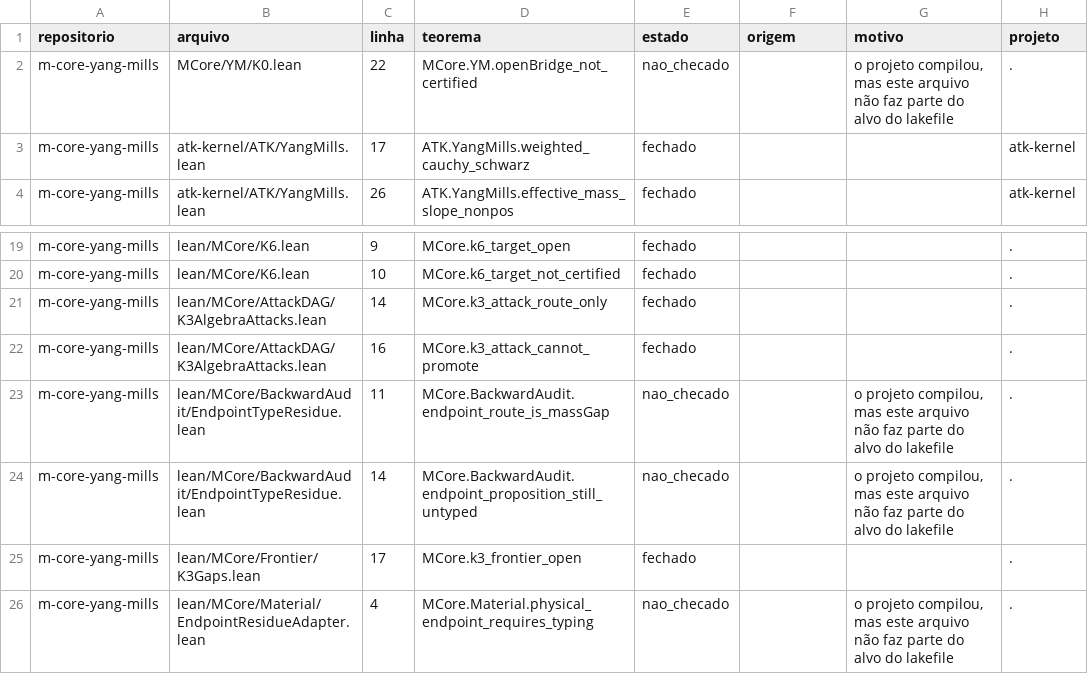
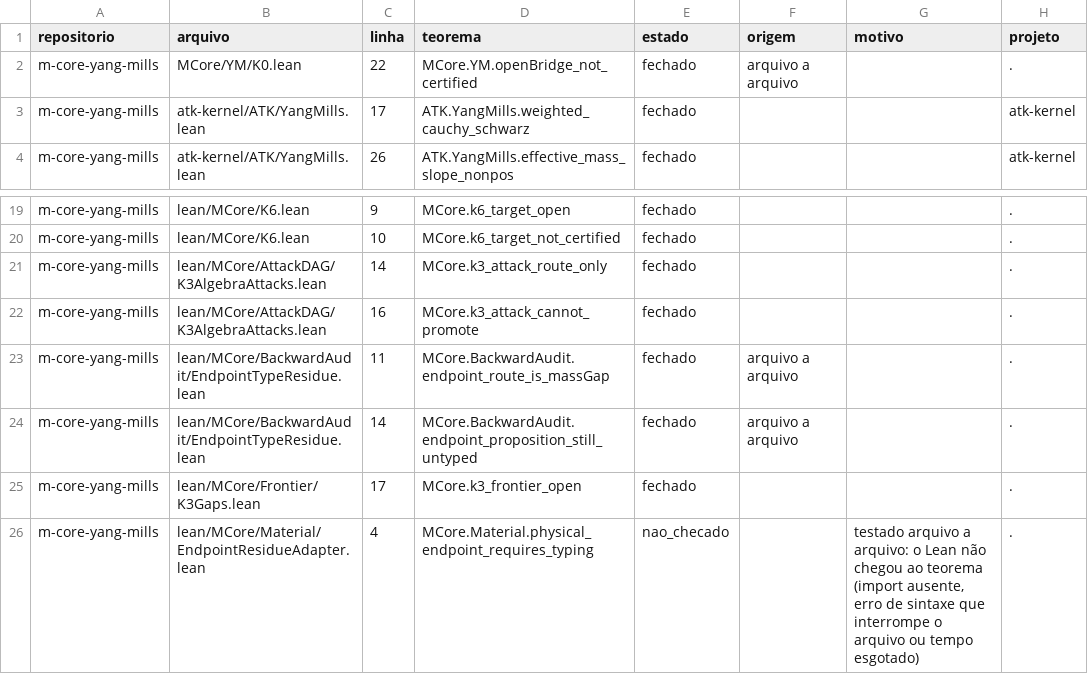
Before and after one commit to ShantiDraconis/atk-yang-mills-public, a CSV file: mvei/TEOREMAS.csv, drawn as a sheet; only a part is shown, gaps mark what is left out; the diff names each change by its address in the sheet, - before the commit and + after, or states it on an @@ line.

```diff
--- a/mvei/TEOREMAS.csv
+++ b/mvei/TEOREMAS.csv
-E2 (estado): nao_checado
+E2 (estado): fechado
-F2 (origem): (empty)
+F2 (origem): arquivo a arquivo
-G2 (motivo): o projeto compilou, mas este arquivo não faz parte do alvo do lakefile
+G2 (motivo): (empty)
-E23:E24 (estado): nao_checado
+E23:E24 (estado): fechado
-F23:F24 (origem): (empty)
+F23:F24 (origem): arquivo a arquivo
-G23:G24 (motivo): o projeto compilou, mas este arquivo não faz parte do alvo do lakefile
+G23:G24 (motivo): (empty)
-G26 (motivo): o projeto compilou, mas este arquivo não faz parte do alvo do lakefile
+G26 (motivo): testado arquivo a arquivo: o Lean não chegou ao teorema (import ausente, erro de sintaxe que interrompe o arquivo ou tempo esgotado)
```
Also changed, not shown: 5 other files.
